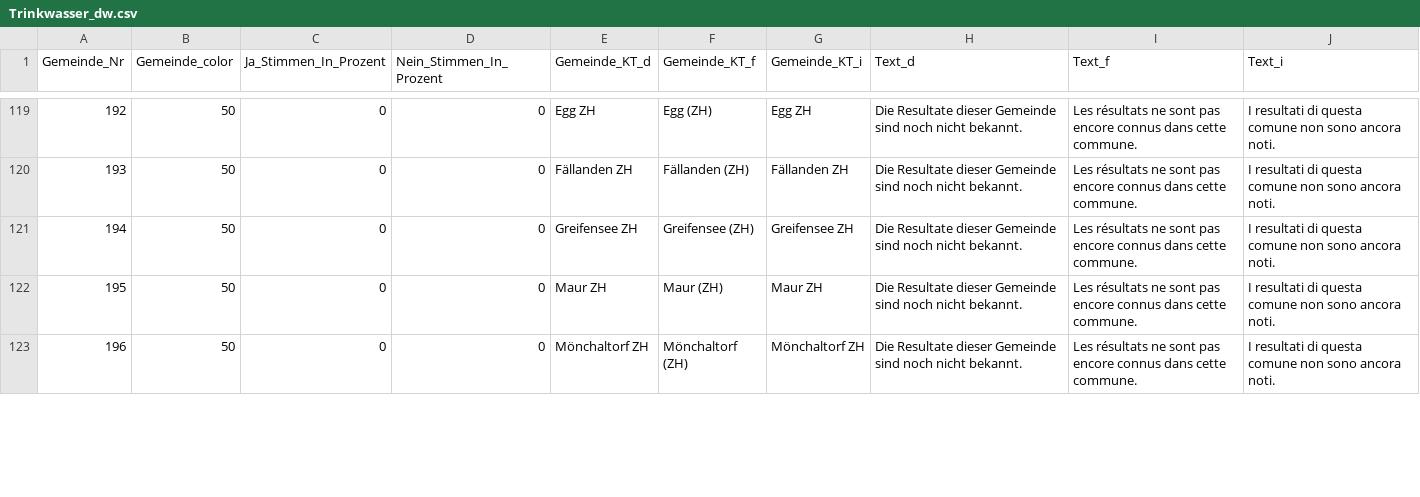
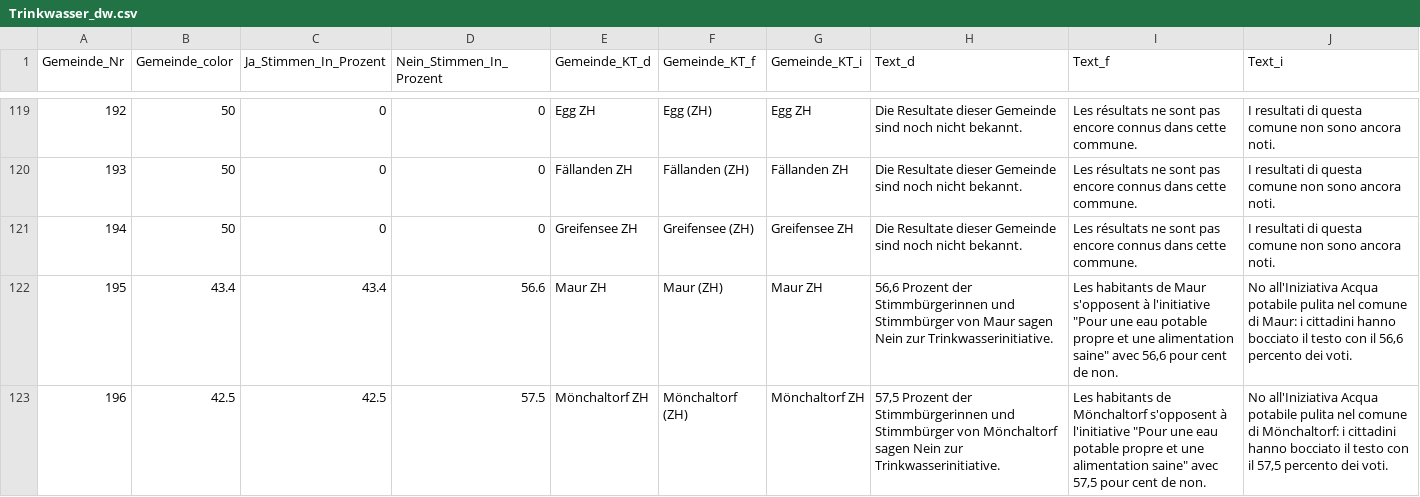
Before and after one commit to awp-finanznachrichten/lena_juni2021, a CSV file: Output/Trinkwasser_dw.csv, drawn as a sheet; only a part is shown, gaps mark what is left out; the diff covers the shown part only.

```diff
--- a/Output/Trinkwasser_dw.csv
+++ b/Output/Trinkwasser_dw.csv
@@ -121,3 +121,3 @@
 194,50,0,0,"Greifensee ZH","Greifensee (ZH)","Greifensee ZH","Die Resultate dieser Gemeinde sind noch nicht bekannt.","Les résultats ne sont pas encore connus dans cette commune.","I resultati di questa comune non sono ancora noti."
-195,50,0,0,"Maur ZH","Maur (ZH)","Maur ZH","Die Resultate dieser Gemeinde sind noch nicht bekannt.","Les résultats ne sont pas encore connus dans cette commune.","I resultati di questa comune non sono ancora noti."
-196,50,0,0,"Mönchaltorf ZH","Mönchaltorf (ZH)","Mönchaltorf ZH","Die Resultate dieser Gemeinde sind noch nicht bekannt.","Les résultats ne sont pas encore connus dans cette commune.","I resultati di questa comune non sono ancora noti."
+195,43.4,43.4,56.6,"Maur ZH","Maur (ZH)","Maur ZH","56,6 Prozent der Stimmbürgerinnen und Stimmbürger von Maur sagen Nein zur Trinkwasserinitiative.","Les habitants de Maur s'opposent à l'initiative ""Pour une eau potable propre et une alimentation saine"" avec 56,6 pour cent de non.","No all'Iniziativa Acqua potabile pulita nel comune di Maur: i cittadini hanno bocciato il testo con il 56,6 percento dei voti."
+196,42.5,42.5,57.5,"Mönchaltorf ZH","Mönchaltorf (ZH)","Mönchaltorf ZH","57,5 Prozent der Stimmbürgerinnen und Stimmbürger von Mönchaltorf sagen Nein zur Trinkwasserinitiative.","Les habitants de Mönchaltorf s'opposent à l'initiative ""Pour une eau potable propre et une alimentation saine"" avec 57,5 pour cent de non.","No all'Iniziativa Acqua potabile pulita nel comune di Mönchaltorf: i cittadini hanno bocciato il testo con il 57,5 percento dei voti."
```
Also changed, not shown: 78 edited cells elsewhere in this file, Output/CO2_all_data.csv, Output/CO2_dw.csv, 14 other files.
